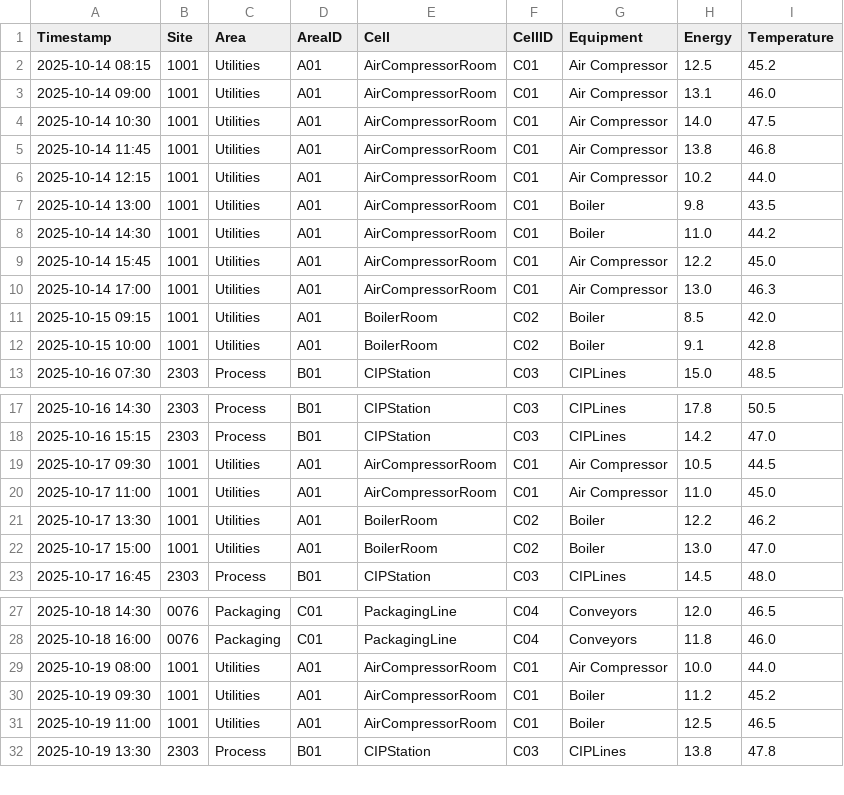
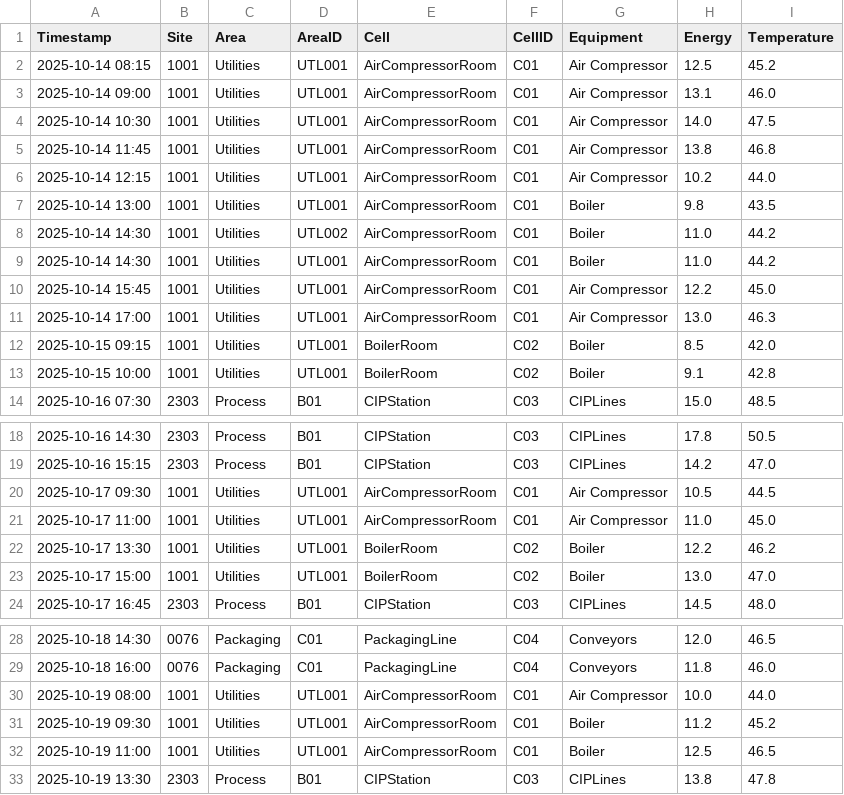
Before and after one commit to syrinebaraket/streamlit, a CSV file: RX/files/metrics.csv, drawn as a sheet; only a part is shown, gaps mark what is left out; the diff covers the shown part only.

Commit message:
Update metrics.csv

```diff
--- a/RX/files/metrics.csv
+++ b/RX/files/metrics.csv
@@ -1,13 +1,14 @@
 Timestamp,Site,Area,AreaID,Cell,CellID,Equipment,Energy,Temperature
-2025-10-14 08:15,1001,Utilities,A01,AirCompressorRoom,C01,Air Compressor,12.5,45.2
-2025-10-14 09:00,1001,Utilities,A01,AirCompressorRoom,C01,Air Compressor,13.1,46.0
-2025-10-14 10:30,1001,Utilities,A01,AirCompressorRoom,C01,Air Compressor,14.0,47.5
-2025-10-14 11:45,1001,Utilities,A01,AirCompressorRoom,C01,Air Compressor,13.8,46.8
-2025-10-14 12:15,1001,Utilities,A01,AirCompressorRoom,C01,Air Compressor,10.2,44.0
-2025-10-14 13:00,1001,Utilities,A01,AirCompressorRoom,C01,Boiler,9.8,43.5
-2025-10-14 14:30,1001,Utilities,A01,AirCompressorRoom,C01,Boiler,11.0,44.2
-2025-10-14 15:45,1001,Utilities,A01,AirCompressorRoom,C01,Air Compressor,12.2,45.0
-2025-10-14 17:00,1001,Utilities,A01,AirCompressorRoom,C01,Air Compressor,13.0,46.3
-2025-10-15 09:15,1001,Utilities,A01,BoilerRoom,C02,Boiler,8.5,42.0
-2025-10-15 10:00,1001,Utilities,A01,BoilerRoom,C02,Boiler,9.1,42.8
+2025-10-14 08:15,1001,Utilities,UTL001,AirCompressorRoom,C01,Air Compressor,12.5,45.2
+2025-10-14 09:00,1001,Utilities,UTL001,AirCompressorRoom,C01,Air Compressor,13.1,46.0
+2025-10-14 10:30,1001,Utilities,UTL001,AirCompressorRoom,C01,Air Compressor,14.0,47.5
+2025-10-14 11:45,1001,Utilities,UTL001,AirCompressorRoom,C01,Air Compressor,13.8,46.8
+2025-10-14 12:15,1001,Utilities,UTL001,AirCompressorRoom,C01,Air Compressor,10.2,44.0
+2025-10-14 13:00,1001,Utilities,UTL001,AirCompressorRoom,C01,Boiler,9.8,43.5
+2025-10-14 14:30,1001,Utilities,UTL002,AirCompressorRoom,C01,Boiler,11.0,44.2
+2025-10-14 14:30,1001,Utilities,UTL001,AirCompressorRoom,C01,Boiler,11.0,44.2
+2025-10-14 15:45,1001,Utilities,UTL001,AirCompressorRoom,C01,Air Compressor,12.2,45.0
+2025-10-14 17:00,1001,Utilities,UTL001,AirCompressorRoom,C01,Air Compressor,13.0,46.3
+2025-10-15 09:15,1001,Utilities,UTL001,BoilerRoom,C02,Boiler,8.5,42.0
+2025-10-15 10:00,1001,Utilities,UTL001,BoilerRoom,C02,Boiler,9.1,42.8
 2025-10-16 07:30,2303,Process,B01,CIPStation,C03,CIPLines,15.0,48.5
@@ -18,6 +19,6 @@ Timestamp,Site,Area,AreaID,Cell,CellID,Equipment,Energy,Temperature
 2025-10-16 15:15,2303,Process,B01,CIPStation,C03,CIPLines,14.2,47.0
-2025-10-17 09:30,1001,Utilities,A01,AirCompressorRoom,C01,Air Compressor,10.5,44.5
-2025-10-17 11:00,1001,Utilities,A01,AirCompressorRoom,C01,Air Compressor,11.0,45.0
-2025-10-17 13:30,1001,Utilities,A01,BoilerRoom,C02,Boiler,12.2,46.2
-2025-10-17 15:00,1001,Utilities,A01,BoilerRoom,C02,Boiler,13.0,47.0
+2025-10-17 09:30,1001,Utilities,UTL001,AirCompressorRoom,C01,Air Compressor,10.5,44.5
+2025-10-17 11:00,1001,Utilities,UTL001,AirCompressorRoom,C01,Air Compressor,11.0,45.0
+2025-10-17 13:30,1001,Utilities,UTL001,BoilerRoom,C02,Boiler,12.2,46.2
+2025-10-17 15:00,1001,Utilities,UTL001,BoilerRoom,C02,Boiler,13.0,47.0
 2025-10-17 16:45,2303,Process,B01,CIPStation,C03,CIPLines,14.5,48.0
@@ -28,5 +29,5 @@ Timestamp,Site,Area,AreaID,Cell,CellID,Equipment,Energy,Temperature
 2025-10-18 16:00,0076,Packaging,C01,PackagingLine,C04,Conveyors,11.8,46.0
-2025-10-19 08:00,1001,Utilities,A01,AirCompressorRoom,C01,Air Compressor,10.0,44.0
-2025-10-19 09:30,1001,Utilities,A01,AirCompressorRoom,C01,Boiler,11.2,45.2
-2025-10-19 11:00,1001,Utilities,A01,AirCompressorRoom,C01,Boiler,12.5,46.5
+2025-10-19 08:00,1001,Utilities,UTL001,AirCompressorRoom,C01,Air Compressor,10.0,44.0
+2025-10-19 09:30,1001,Utilities,UTL001,AirCompressorRoom,C01,Boiler,11.2,45.2
+2025-10-19 11:00,1001,Utilities,UTL001,AirCompressorRoom,C01,Boiler,12.5,46.5
 2025-10-19 13:30,2303,Process,B01,CIPStation,C03,CIPLines,13.8,47.8
```
Also changed, not shown: 2 edited cells elsewhere in this file.
